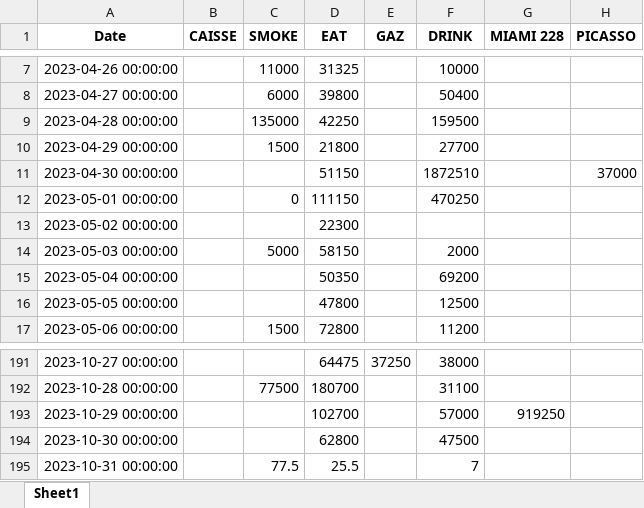
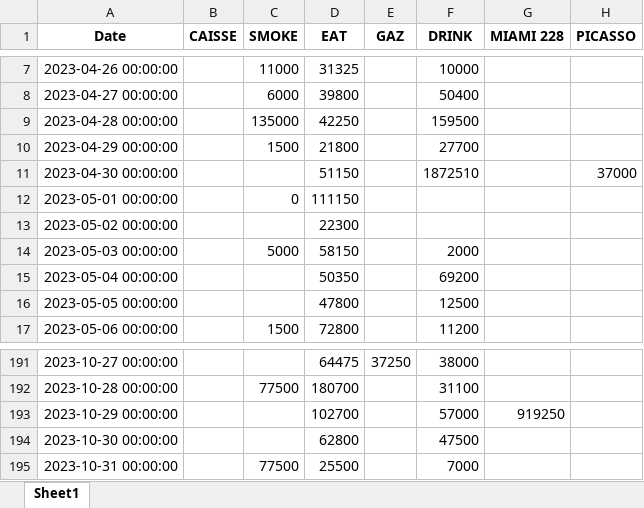
Before and after one commit to LabTech14/Dashboard-Taboo, an Excel workbook: Analyse.xlsx, sheet Sheet1, drawn as a sheet; only a part is shown, gaps mark what is left out; values as stored, in another font and other column widths than the file's, no borders; the diff names each change by its address in the sheet, - before the commit and + after, or states it on an @@ line.

```diff
--- a/Analyse.xlsx (sheet Sheet1)
+++ b/Analyse.xlsx (sheet Sheet1)
-F12 (DRINK): 470250
+F12 (DRINK): (empty)
-C195 (SMOKE): 77.5
+C195 (SMOKE): 77500
-D195 (EAT): 25.5
+D195 (EAT): 25500
-F195 (DRINK): 7
+F195 (DRINK): 7000
```
Also changed, not shown: ChargePersonnel.xlsx, DétailsDépenses.xlsx, 8 other files.
